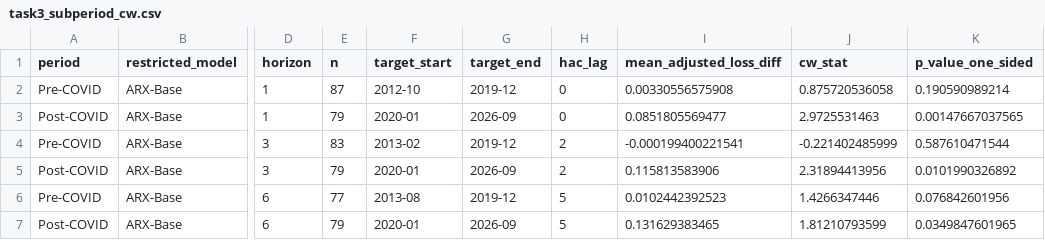
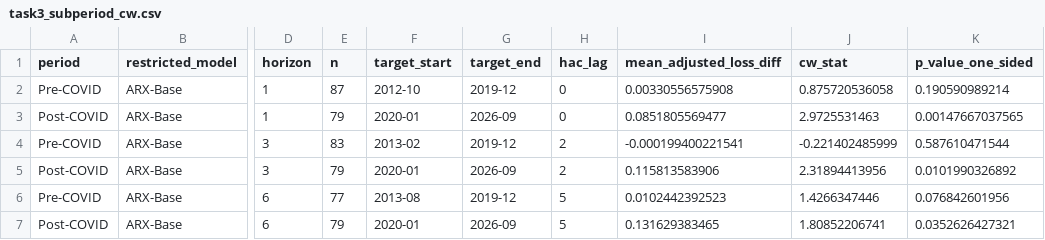
Before and after one commit to Koifufu515/time-series, a CSV file: 供应链压力与美国通胀/data/processed/task3_subperiod_cw.csv, drawn as a sheet; only a part is shown, gaps mark what is left out; the diff names each change by its address in the sheet, - before the commit and + after, or states it on an @@ line.

```diff
--- a/供应链压力与美国通胀/data/processed/task3_subperiod_cw.csv
+++ b/供应链压力与美国通胀/data/processed/task3_subperiod_cw.csv
-J7 (cw_stat): 1.81210793599
+J7 (cw_stat): 1.80852206741
-K7 (p_value_one_sided): 0.0349847601965
+K7 (p_value_one_sided): 0.0352626427321
```
Also changed, not shown: 供应链压力与美国通胀/data/processed/task3_gscpi_specification.csv, 供应链压力与美国通胀/data/processed/task3_headline_pce_cw.csv, 9 other files.
